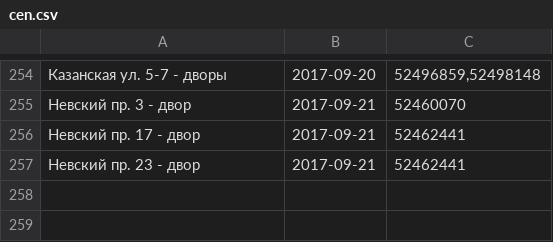
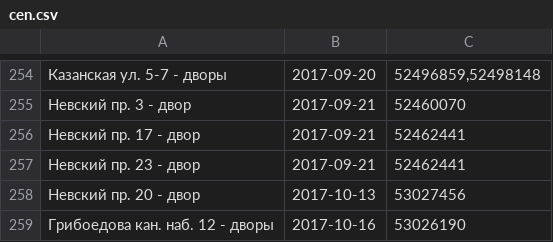
Before and after one commit to AntonKhorev/oplofk, a CSV file: cen.csv, drawn as a sheet; only a part is shown, gaps mark what is left out.

```diff
--- a/cen.csv
+++ b/cen.csv
@@ -257 +257,3 @@
 Невский пр. 23 - двор;2017-09-21;52462441
+Невский пр. 20 - двор;2017-10-13;53027456
+Грибоедова кан. наб. 12 - дворы;2017-10-16;53026190
```
Also changed, not shown: adm.csv, 3 other files.
